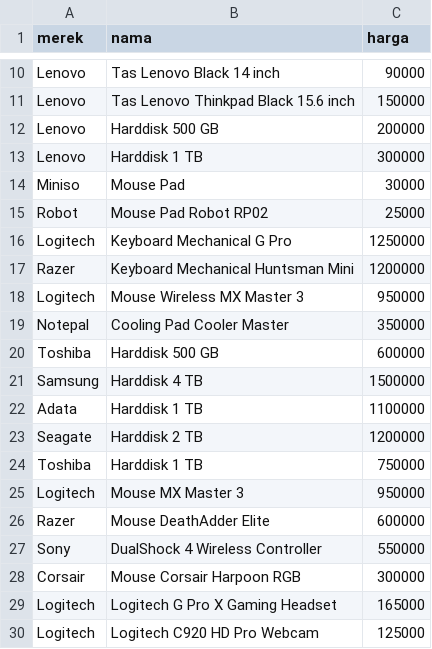
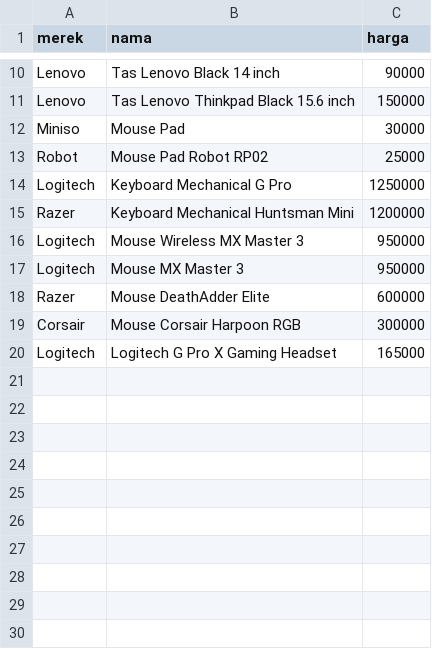
Before and after one commit to jehanifaalea/Hola-Comp, a CSV file: data_aksesoris.csv, drawn as a sheet; only a part is shown, gaps mark what is left out.

```diff
--- a/data_aksesoris.csv
+++ b/data_aksesoris.csv
@@ -11,4 +11,2 @@ Lenovo, Tas Lenovo Black 14 inch, 90000
 Lenovo, Tas Lenovo Thinkpad Black 15.6 inch, 150000
-Lenovo, Harddisk 500 GB, 200000
-Lenovo, Harddisk 1 TB, 300000
 Miniso, Mouse Pad, 30000
@@ -18,13 +16,5 @@ Razer, Keyboard Mechanical Huntsman Mini, 1200000
 Logitech, Mouse Wireless MX Master 3, 950000
-Notepal, Cooling Pad Cooler Master, 350000
-Toshiba, Harddisk 500 GB, 600000
-Samsung, Harddisk 4 TB, 1500000
-Adata, Harddisk 1 TB, 1100000
-Seagate, Harddisk 2 TB, 1200000
-Toshiba, Harddisk 1 TB, 750000
 Logitech, Mouse MX Master 3, 950000
 Razer, Mouse DeathAdder Elite, 600000
-Sony, DualShock 4 Wireless Controller, 550000
 Corsair, Mouse Corsair Harpoon RGB, 300000
 Logitech, Logitech G Pro X Gaming Headset, 165000
-Logitech, Logitech C920 HD Pro Webcam, 125000
```
